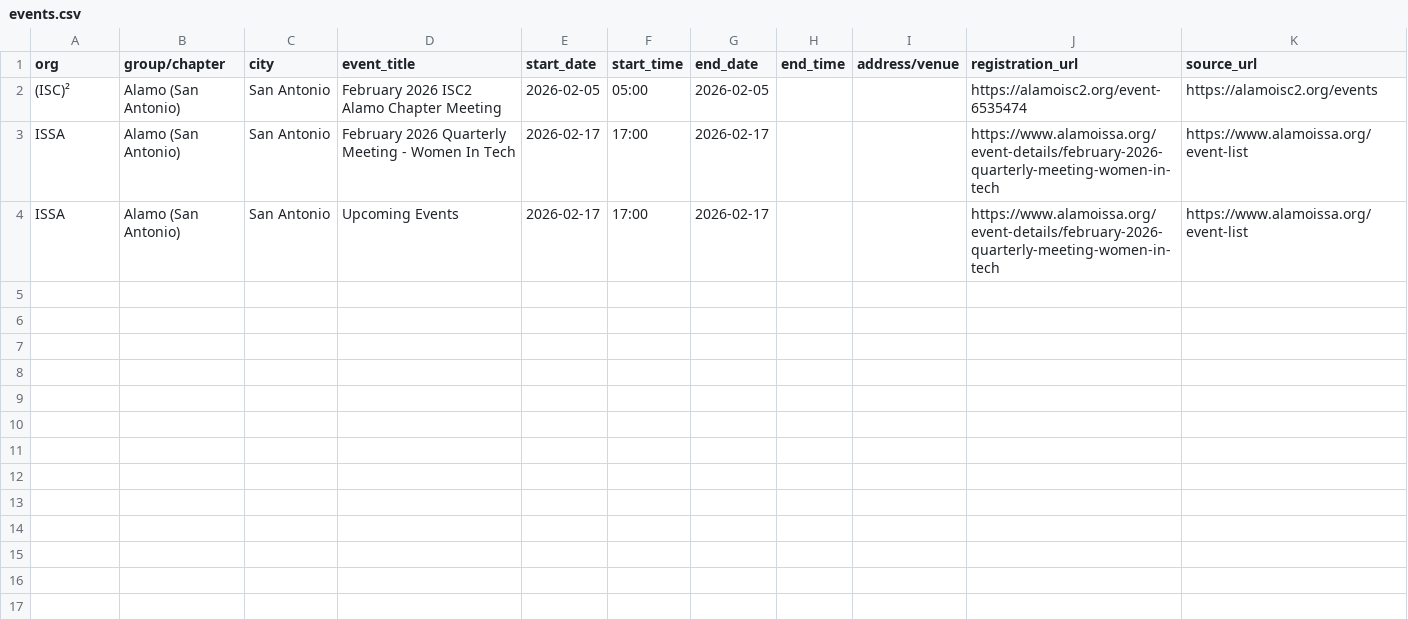
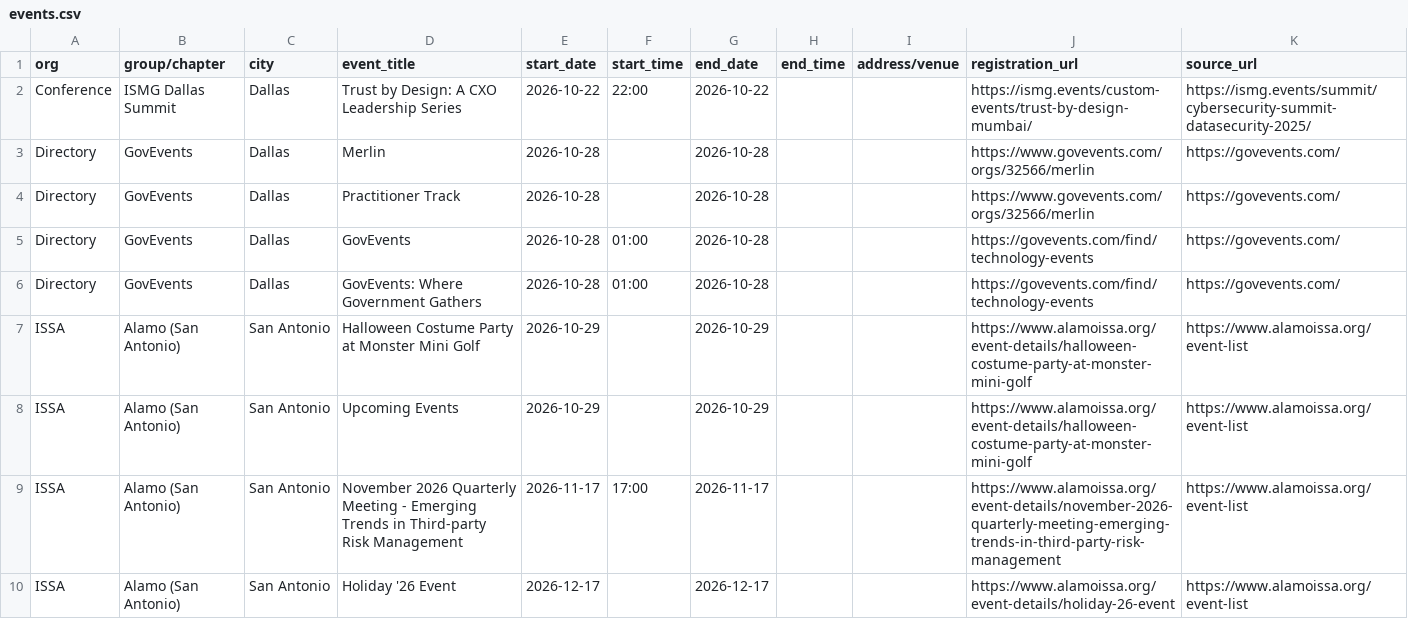
Before and after one commit to adamrollins-create/tx-cyber-events, a CSV file: events.csv, drawn as a sheet.

```diff
--- a/events.csv
+++ b/events.csv
@@ -1,4 +1,10 @@
 org,group/chapter,city,event_title,start_date,start_time,end_date,end_time,address/venue,registration_url,source_url
-(ISC)²,Alamo (San Antonio),San Antonio,February 2026 ISC2 Alamo Chapter Meeting,2026-02-05,05:00,2026-02-05,,,https://alamoisc2.org/event-6535474,https://alamoisc2.org/events
-ISSA,Alamo (San Antonio),San Antonio,February 2026 Quarterly Meeting - Women In Tech,2026-02-17,17:00,2026-02-17,,,https://www.alamoissa.org/event-details/february-2026-quarterly-meeting-women-in-tech,https://www.alamoissa.org/event-list
-ISSA,Alamo (San Antonio),San Antonio,Upcoming Events,2026-02-17,17:00,2026-02-17,,,https://www.alamoissa.org/event-details/february-2026-quarterly-meeting-women-in-tech,https://www.alamoissa.org/event-list
+Conference,ISMG Dallas Summit,Dallas,Trust by Design: A CXO Leadership Series,2026-10-22,22:00,2026-10-22,,,https://ismg.events/custom-events/trust-by-design-mumbai/,https://ismg.events/summit/cybersecurity-summit-datasecurity-2025/
+Directory,GovEvents,Dallas,Merlin,2026-10-28,,2026-10-28,,,https://www.govevents.com/orgs/32566/merlin,https://govevents.com/
+Directory,GovEvents,Dallas,Practitioner Track,2026-10-28,,2026-10-28,,,https://www.govevents.com/orgs/32566/merlin,https://govevents.com/
+Directory,GovEvents,Dallas,GovEvents,2026-10-28,01:00,2026-10-28,,,https://govevents.com/find/technology-events,https://govevents.com/
+Directory,GovEvents,Dallas,GovEvents: Where Government Gathers,2026-10-28,01:00,2026-10-28,,,https://govevents.com/find/technology-events,https://govevents.com/
+ISSA,Alamo (San Antonio),San Antonio,Halloween Costume Party at Monster Mini Golf,2026-10-29,,2026-10-29,,,https://www.alamoissa.org/event-details/halloween-costume-party-at-monster-mini-golf,https://www.alamoissa.org/event-list
+ISSA,Alamo (San Antonio),San Antonio,Upcoming Events,2026-10-29,,2026-10-29,,,https://www.alamoissa.org/event-details/halloween-costume-party-at-monster-mini-golf,https://www.alamoissa.org/event-list
+ISSA,Alamo (San Antonio),San Antonio,November 2026 Quarterly Meeting - Emerging Trends in Third-party Risk Management,2026-11-17,17:00,2026-11-17,,,https://www.alamoissa.org/event-details/november-2026-quarterly-meeting-emerging-trends-in-third-party-risk-management,https://www.alamoissa.org/event-list
+ISSA,Alamo (San Antonio),San Antonio,Holiday '26 Event,2026-12-17,,2026-12-17,,,https://www.alamoissa.org/event-details/holiday-26-event,https://www.alamoissa.org/event-list
```
Also changed, not shown: 2 other files.
